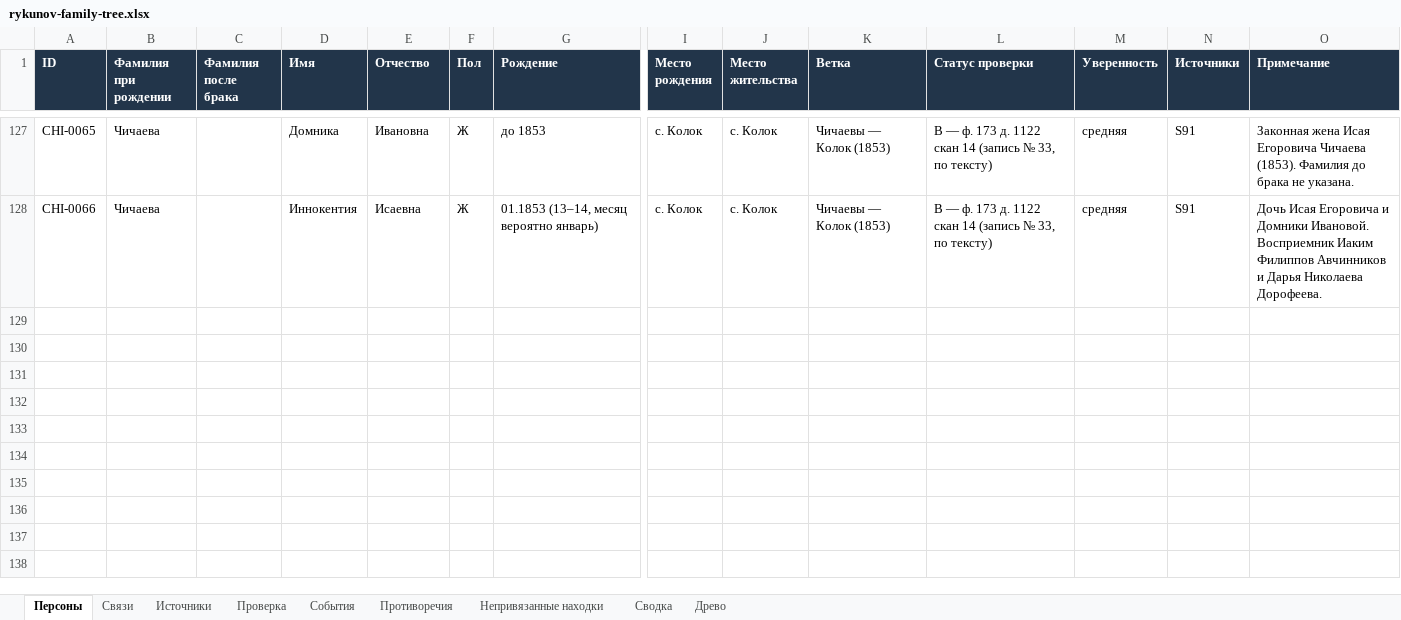
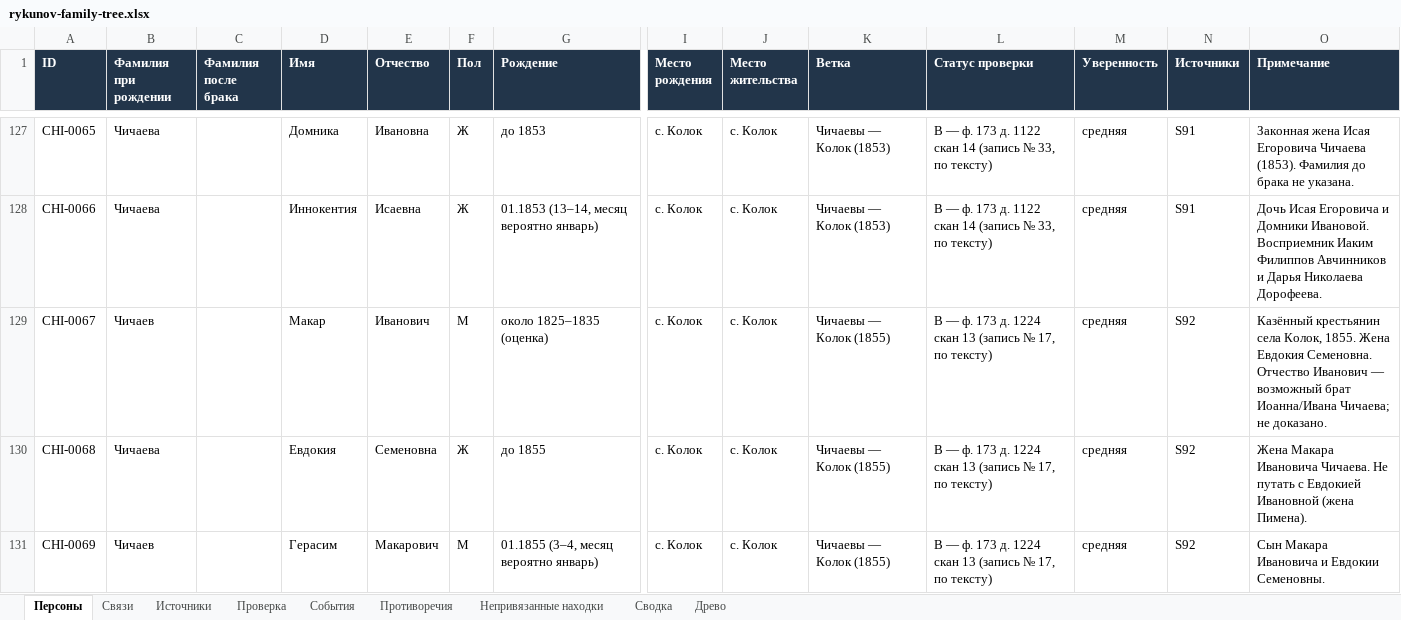
Before and after one commit to kilevoy/rykunov-family-tree, an Excel workbook: data/rykunov-family-tree.xlsx, sheet Персоны, drawn as a sheet; only a part is shown, gaps mark what is left out; values as stored, in another font and other column widths than the file's, no borders; rows hold the shown columns only; the diff names each change by its address in the sheet, - before the commit and + after, or states it on an @@ line.

```diff
--- a/data/rykunov-family-tree.xlsx (sheet Персоны)
+++ b/data/rykunov-family-tree.xlsx (sheet Персоны)
+row 129: CHI-0067 | Чичаев |  | Макар | Иванович | М | около 1825–1835 (оценка) | с. Колок | с. Колок | Чичаевы — Колок (1855) | B — ф. 173 д. 1224 скан 13 (запись № 17, по тексту) | средняя | S92 | Казённый крестьянин села Колок, 1855. Жена Евдокия Семеновна. Отчество Иванович — возможный брат Иоанна/Ивана Чичаева; не доказано.
+row 130: CHI-0068 | Чичаева |  | Евдокия | Семеновна | Ж | до 1855 | с. Колок | с. Колок | Чичаевы — Колок (1855) | B — ф. 173 д. 1224 скан 13 (запись № 17, по тексту) | средняя | S92 | Жена Макара Ивановича Чичаева. Не путать с Евдокией Ивановной (жена Пимена).
+row 131: CHI-0069 | Чичаев |  | Герасим | Макарович | М | 01.1855 (3–4, месяц вероятно январь) | с. Колок | с. Колок | Чичаевы — Колок (1855) | B — ф. 173 д. 1224 скан 13 (запись № 17, по тексту) | средняя | S92 | Сын Макара Ивановича и Евдокии Семеновны.
```
Also changed, not shown: sheet Связи, sheet Непривязанные находки, sheet Источники.
